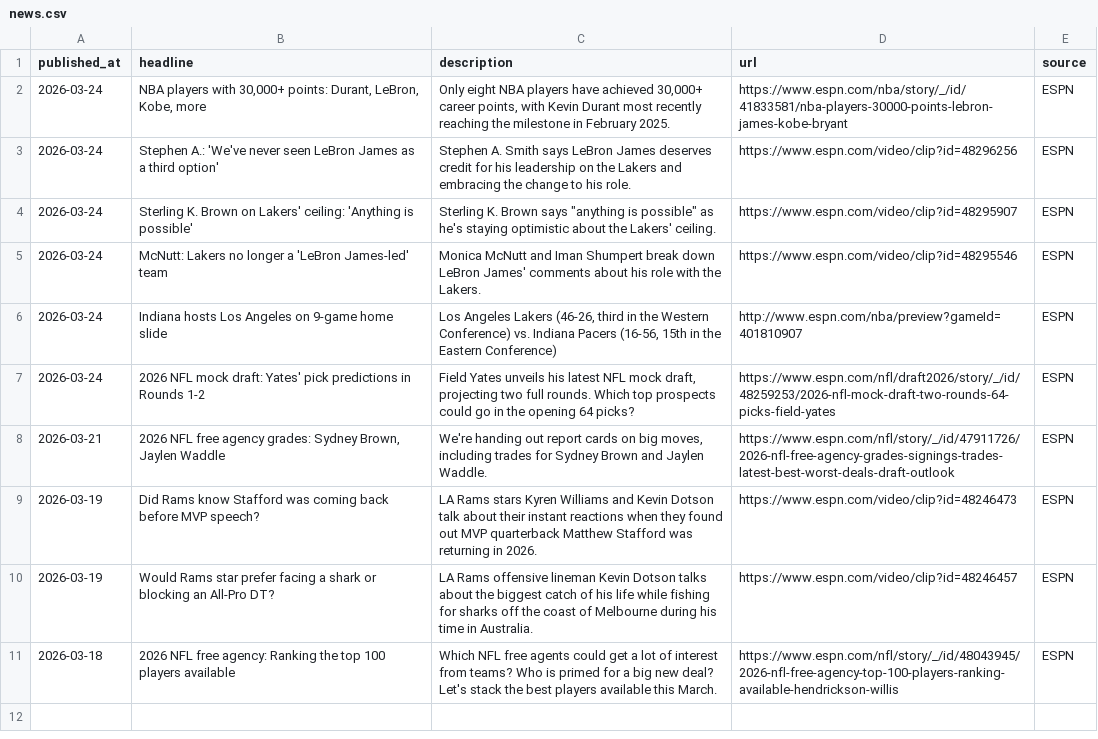
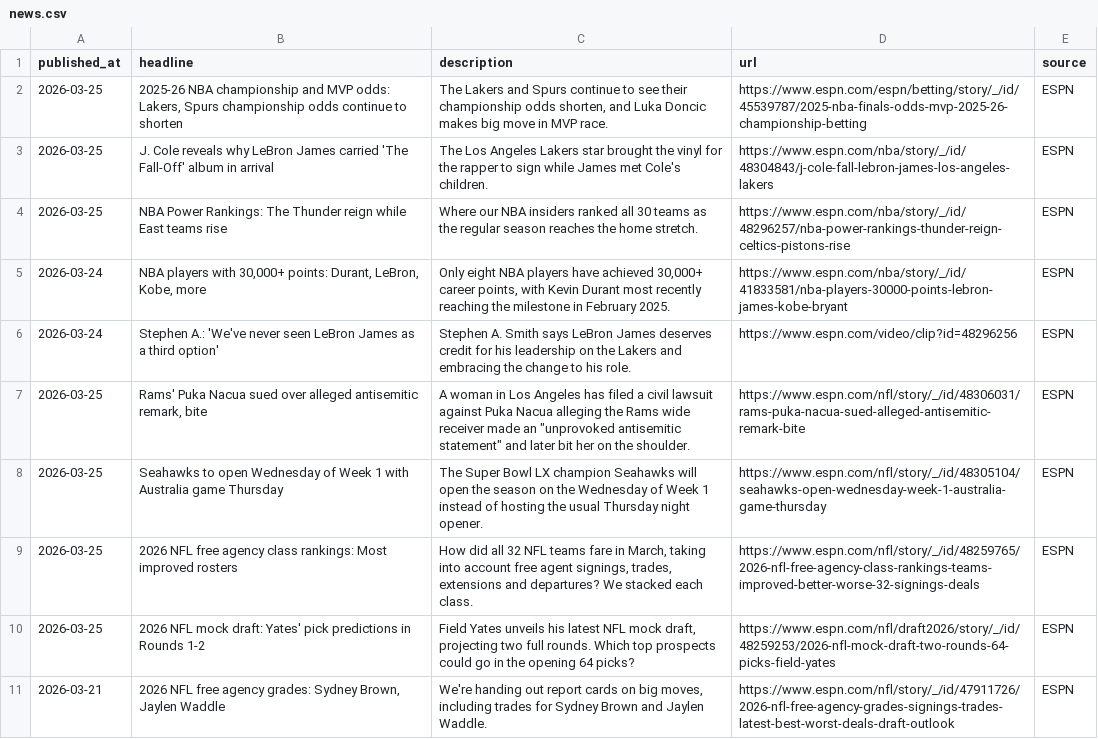
Before and after one commit to danieltluong/la-sports-dashboard, a CSV file: data/news.csv, drawn as a sheet.

Commit message:
updated Lakers API to use ESPN API

```diff
--- a/data/news.csv
+++ b/data/news.csv
@@ -1,11 +1,11 @@
 published_at,headline,description,url,source
+2026-03-25,"2025-26 NBA championship and MVP odds: Lakers, Spurs championship odds continue to shorten","The Lakers and Spurs continue to see their championship odds shorten, and Luka Doncic makes big move in MVP race.",https://www.espn.com/espn/betting/story/_/id/45539787/2025-nba-finals-odds-mvp-2025-26-championship-betting,ESPN
+2026-03-25,J. Cole reveals why LeBron James carried 'The Fall-Off' album in arrival,The Los Angeles Lakers star brought the vinyl for the rapper to sign while James met Cole's children.,https://www.espn.com/nba/story/_/id/48304843/j-cole-fall-lebron-james-los-angeles-lakers,ESPN
+2026-03-25,NBA Power Rankings: The Thunder reign while East teams rise,Where our NBA insiders ranked all 30 teams as the regular season reaches the home stretch.,https://www.espn.com/nba/story/_/id/48296257/nba-power-rankings-thunder-reign-celtics-pistons-rise,ESPN
 2026-03-24,"NBA players with 30,000+ points: Durant, LeBron, Kobe, more","Only eight NBA players have achieved 30,000+ career points, with Kevin Durant most recently reaching the milestone in February 2025.",https://www.espn.com/nba/story/_/id/41833581/nba-players-30000-points-lebron-james-kobe-bryant,ESPN
 2026-03-24,Stephen A.: 'We've never seen LeBron James as a third option',Stephen A. Smith says LeBron James deserves credit for his leadership on the Lakers and embracing the change to his role.,https://www.espn.com/video/clip?id=48296256,ESPN
-2026-03-24,Sterling K. Brown on Lakers' ceiling: 'Anything is possible',"Sterling K. Brown says ""anything is possible"" as he's staying optimistic about the Lakers' ceiling. ",https://www.espn.com/video/clip?id=48295907,ESPN
-2026-03-24,McNutt: Lakers no longer a 'LeBron James-led' team,Monica McNutt and Iman Shumpert break down LeBron James' comments about his role with the Lakers.,https://www.espn.com/video/clip?id=48295546,ESPN
-2026-03-24,Indiana hosts Los Angeles on 9-game home slide,"Los Angeles Lakers (46-26, third in the Western Conference) vs. Indiana Pacers (16-56, 15th in the Eastern Conference)",http://www.espn.com/nba/preview?gameId=401810907,ESPN
-2026-03-24,2026 NFL mock draft: Yates' pick predictions in Rounds 1-2,"Field Yates unveils his latest NFL mock draft, projecting two full rounds. Which top prospects could go in the opening 64 picks?",https://www.espn.com/nfl/draft2026/story/_/id/48259253/2026-nfl-mock-draft-two-rounds-64-picks-field-yates,ESPN
+2026-03-25,"Rams' Puka Nacua sued over alleged antisemitic remark, bite","A woman in Los Angeles has filed a civil lawsuit against Puka Nacua alleging the Rams wide receiver made an ""unprovoked antisemitic statement"" and later bit her on the shoulder.",https://www.espn.com/nfl/story/_/id/48306031/rams-puka-nacua-sued-alleged-antisemitic-remark-bite,ESPN
+2026-03-25,Seahawks to open Wednesday of Week 1 with Australia game Thursday,The Super Bowl LX champion Seahawks will open the season on the Wednesday of Week 1 instead of hosting the usual Thursday night opener.,https://www.espn.com/nfl/story/_/id/48305104/seahawks-open-wednesday-week-1-australia-game-thursday,ESPN
+2026-03-25,2026 NFL free agency class rankings: Most improved rosters,"How did all 32 NFL teams fare in March, taking into account free agent signings, trades, extensions and departures? We stacked each class.",https://www.espn.com/nfl/story/_/id/48259765/2026-nfl-free-agency-class-rankings-teams-improved-better-worse-32-signings-deals,ESPN
+2026-03-25,2026 NFL mock draft: Yates' pick predictions in Rounds 1-2,"Field Yates unveils his latest NFL mock draft, projecting two full rounds. Which top prospects could go in the opening 64 picks?",https://www.espn.com/nfl/draft2026/story/_/id/48259253/2026-nfl-mock-draft-two-rounds-64-picks-field-yates,ESPN
 2026-03-21,"2026 NFL free agency grades: Sydney Brown, Jaylen Waddle","We're handing out report cards on big moves, including trades for Sydney Brown and Jaylen Waddle.",https://www.espn.com/nfl/story/_/id/47911726/2026-nfl-free-agency-grades-signings-trades-latest-best-worst-deals-draft-outlook,ESPN
-2026-03-19,Did Rams know Stafford was coming back before MVP speech?,LA Rams stars Kyren Williams and Kevin Dotson talk about their instant reactions when they found out MVP quarterback Matthew Stafford was returning in 2026.,https://www.espn.com/video/clip?id=48246473,ESPN
-2026-03-19,Would Rams star prefer facing a shark or blocking an All-Pro DT?,LA Rams offensive lineman Kevin Dotson talks about the biggest catch of his life while fishing for sharks off the coast of Melbourne during his time in Australia.,https://www.espn.com/video/clip?id=48246457,ESPN
-2026-03-18,2026 NFL free agency: Ranking the top 100 players available,Which NFL free agents could get a lot of interest from teams? Who is primed for a big new deal? Let's stack the best players available this March.,https://www.espn.com/nfl/story/_/id/48043945/2026-nfl-free-agency-top-100-players-ranking-available-hendrickson-willis,ESPN
```
Also changed, not shown: 4 other files.
